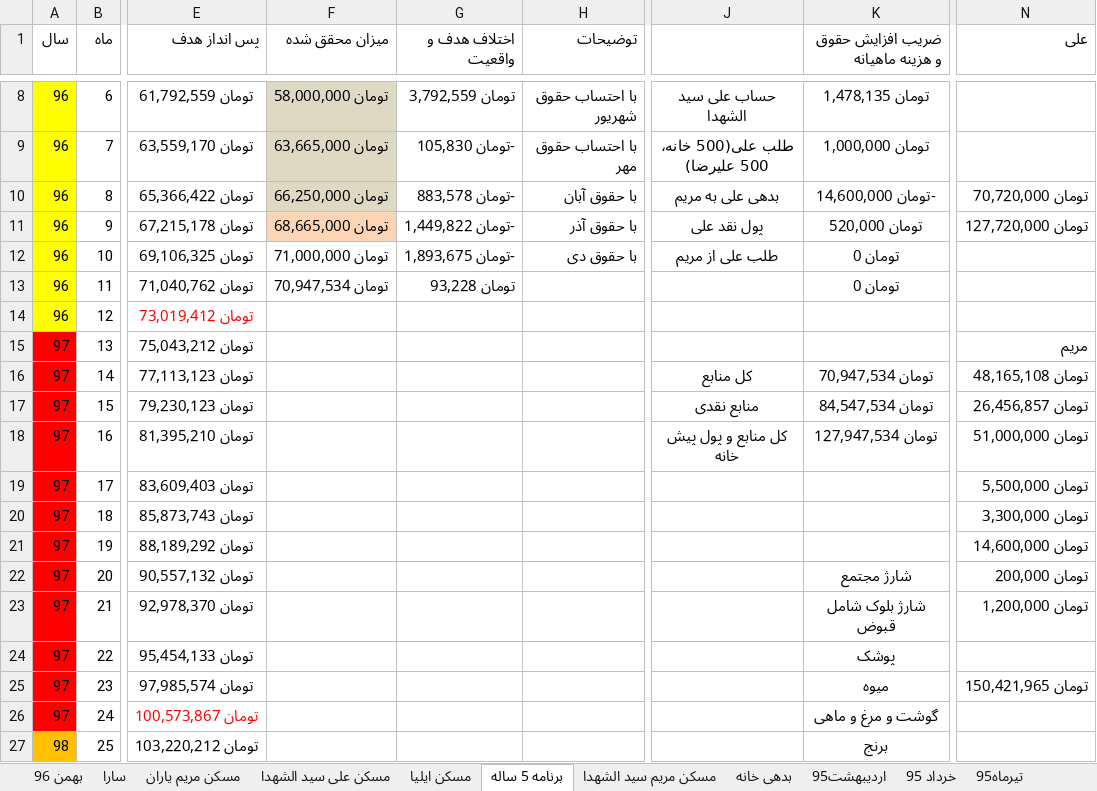
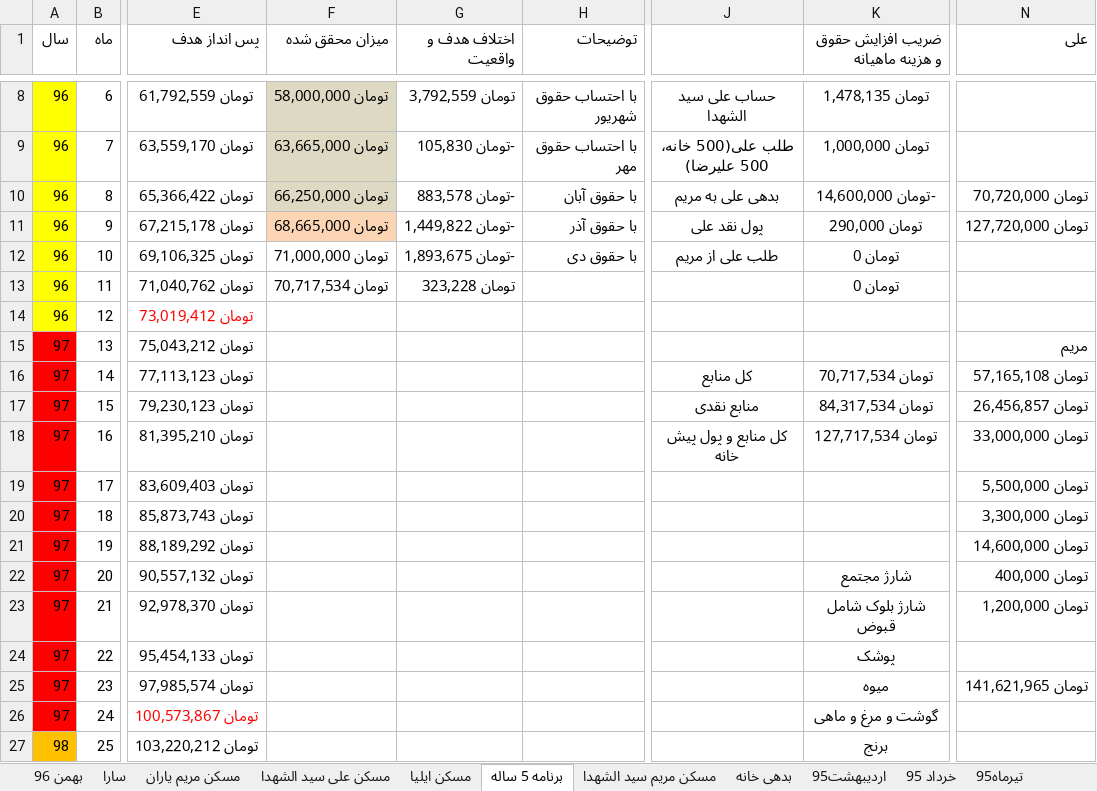
Before and after one commit to ali61n60/AudioDemo, an Excel workbook: AudioDemo/finance/finance.xlsx, sheet برنامه 5 ساله, drawn as a sheet; only a part is shown, gaps mark what is left out; values as stored, in another font and other column widths than the file's, no borders; conditional formats not drawn; the diff names each change by its address in the sheet, - before the commit and + after, or states it on an @@ line.

```diff
--- a/AudioDemo/finance/finance.xlsx (sheet برنامه 5 ساله)
+++ b/AudioDemo/finance/finance.xlsx (sheet برنامه 5 ساله)
-K11 (ضریب افزایش حقوق و هزینه ماهیانه): تومان 520,000
+K11 (ضریب افزایش حقوق و هزینه ماهیانه): تومان 290,000
-F13 (میزان محقق شده): تومان 70,947,534
+F13 (میزان محقق شده): تومان 70,717,534
-G13 (اختلاف هدف و واقعیت): تومان 93,228
+G13 (اختلاف هدف و واقعیت): تومان 323,228
-K16 (ضریب افزایش حقوق و هزینه ماهیانه): تومان 70,947,534
+K16 (ضریب افزایش حقوق و هزینه ماهیانه): تومان 70,717,534
-N16 (علی): تومان 48,165,108
+N16 (علی): تومان 57,165,108
-K17 (ضریب افزایش حقوق و هزینه ماهیانه): تومان 84,547,534
+K17 (ضریب افزایش حقوق و هزینه ماهیانه): تومان 84,317,534
-K18 (ضریب افزایش حقوق و هزینه ماهیانه): تومان 127,947,534
+K18 (ضریب افزایش حقوق و هزینه ماهیانه): تومان 127,717,534
-N18 (علی): تومان 51,000,000
+N18 (علی): تومان 33,000,000
-N22 (علی): تومان 200,000
+N22 (علی): تومان 400,000
-N25 (علی): تومان 150,421,965
+N25 (علی): تومان 141,621,965
```
Also changed, not shown: sheet مسکن مریم یاران.
